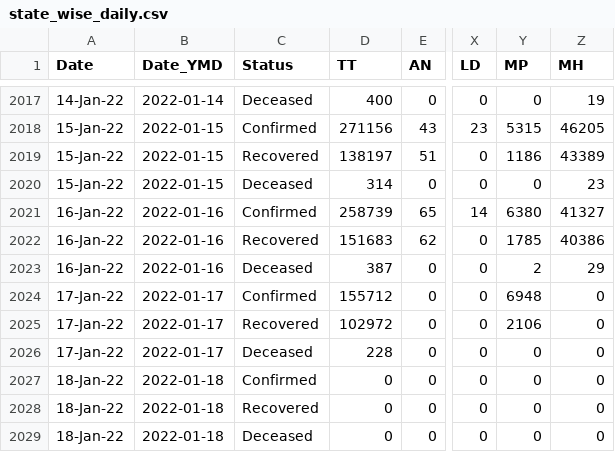
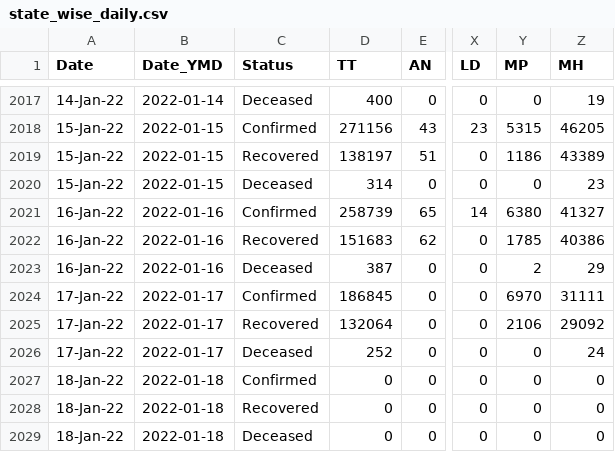
Before and after one commit to abhiramr/covid19bharat_data, a CSV file: csv/latest/state_wise_daily.csv, drawn as a sheet; only a part is shown, gaps mark what is left out; the diff names each change by its address in the sheet, - before the commit and + after, or states it on an @@ line.

```diff
--- a/csv/latest/state_wise_daily.csv
+++ b/csv/latest/state_wise_daily.csv
-D2024 (TT): 155712
+D2024 (TT): 186845
-Y2024 (MP): 6948
+Y2024 (MP): 6970
-Z2024 (MH): 0
+Z2024 (MH): 31111
-D2025 (TT): 102972
+D2025 (TT): 132064
-Z2025 (MH): 0
+Z2025 (MH): 29092
-D2026 (TT): 228
+D2026 (TT): 252
-Z2026 (MH): 0
+Z2026 (MH): 24
```
Also changed, not shown: csv/latest/district_wise.csv, csv/latest/state_wise.csv, 16 other files.
